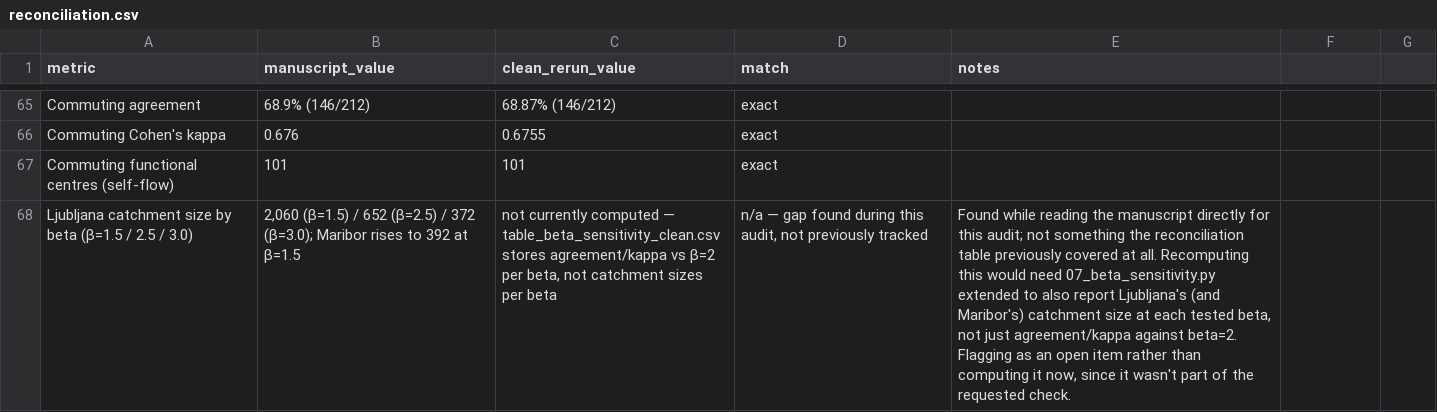
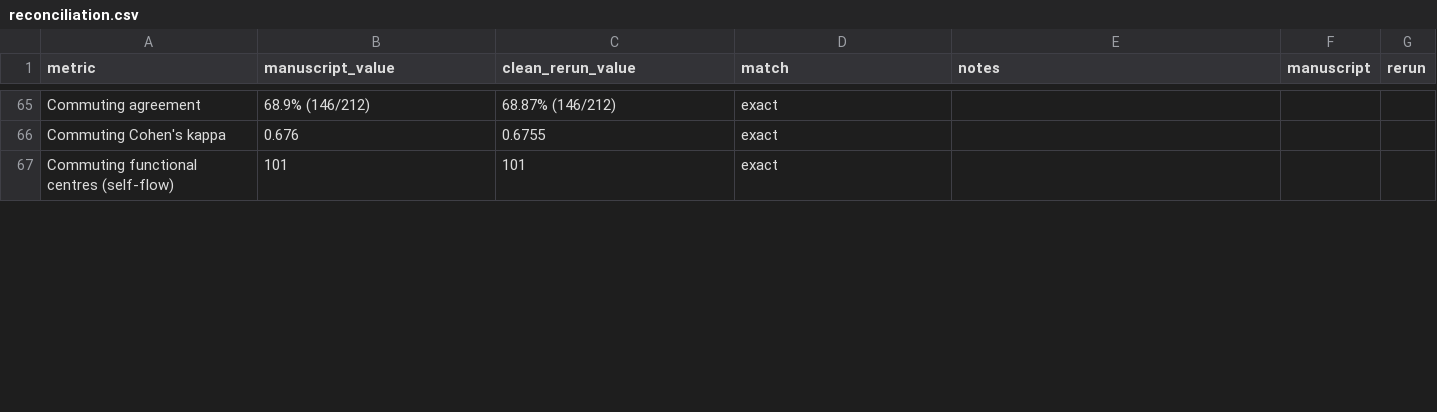
Before and after one commit to LukaStojanovic123/huff-gravitational-model-slovenia, a CSV file: outputs/audit/reconciliation.csv, drawn as a sheet; only a part is shown, gaps mark what is left out; removed rows and columns are numbered as before the commit, all else as after; the diff covers the shown part only; the diff names each change by its address in the sheet, - before the commit and + after, or states it on an @@ line.

```diff
--- a/outputs/audit/reconciliation.csv
+++ b/outputs/audit/reconciliation.csv
-F1: (empty)
+F1: manuscript
-G1: (empty)
+G1: rerun
-row 68: Ljubljana catchment size by beta (β=1.5 / 2.5 / 3.0) | 2,060 (β=1.5) / 652 (β=2.5) / 372 (β=3.0); Maribor rises to 392 at β=1.5 | not currently computed — table_beta_sensitivity_clean.csv stores agreement/kappa vs β=2 per beta, not catchment sizes per beta | n/a — gap found during this audit, not previously tracked | Found while reading the manuscript directly for this audit; not something the reconciliation table previously covered at all. Recomputing this would need 07_beta_sensitivity.py extended to also report Ljubljana's (and Maribor's) catchment size at each tested beta, not just agreement/kappa against beta=2. Flagging as an open item rather than computing it now, since it wasn't part of the requested check.
```
Also changed, not shown: 1 added row elsewhere in this file, outputs/tables/table_beta_sensitivity_clean.csv, 5 other files.
